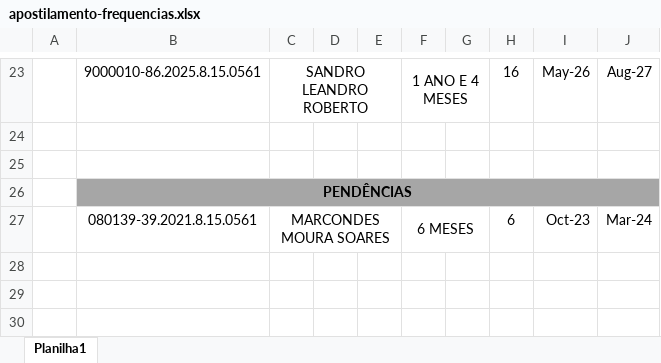
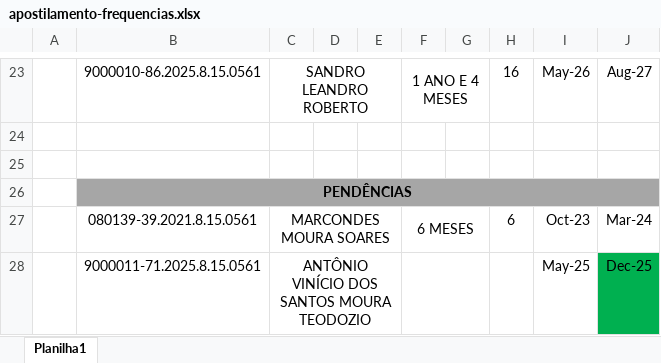
Before and after one commit to NoScandalize/prefeitura-docs, an Excel workbook: arquivos/frequencias/apostilamento-frequencias.xlsx, sheet Planilha1, drawn as a sheet; only a part is shown, gaps mark what is left out; values as stored, in another font and other column widths than the file's, no borders; the diff names each change by its address in the sheet, - before the commit and + after, or states it on an @@ line.

Commit message:
feat: update 'apostilamento-frequencias' in 'frequencias' folder

```diff
--- a/arquivos/frequencias/apostilamento-frequencias.xlsx (sheet Planilha1)
+++ b/arquivos/frequencias/apostilamento-frequencias.xlsx (sheet Planilha1)
+row 28:  | 9000011-71.2025.8.15.0561 | ANTÔNIO VINÍCIO DOS SANTOS MOURA TEODOZIO |  |  |  |  |  | May-25 | Dec-25
```
